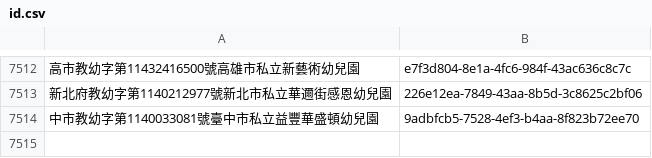
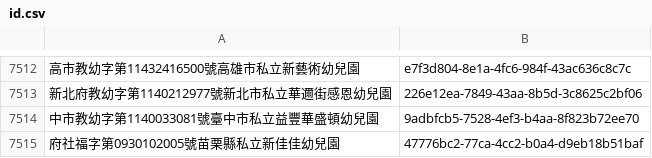
Before and after one commit to kiang/ap.ece.moe.edu.tw, a CSV file: docs/data/id/id.csv, drawn as a sheet; only a part is shown, gaps mark what is left out.

```diff
--- a/docs/data/id/id.csv
+++ b/docs/data/id/id.csv
@@ -7514 +7514,2 @@
 中市教幼字第1140033081號臺中市私立益豐華盛頓幼兒園,9adbfcb5-7528-4ef3-b4aa-8f823b72ee70
+府社福字第0930102005號苗栗縣私立新佳佳幼兒園,47776bc2-77ca-4cc2-b0a4-d9eb18b51baf
```
Also changed, not shown: docs/data/屏東縣.csv, docs/data/彰化縣.csv, 41 other files.
